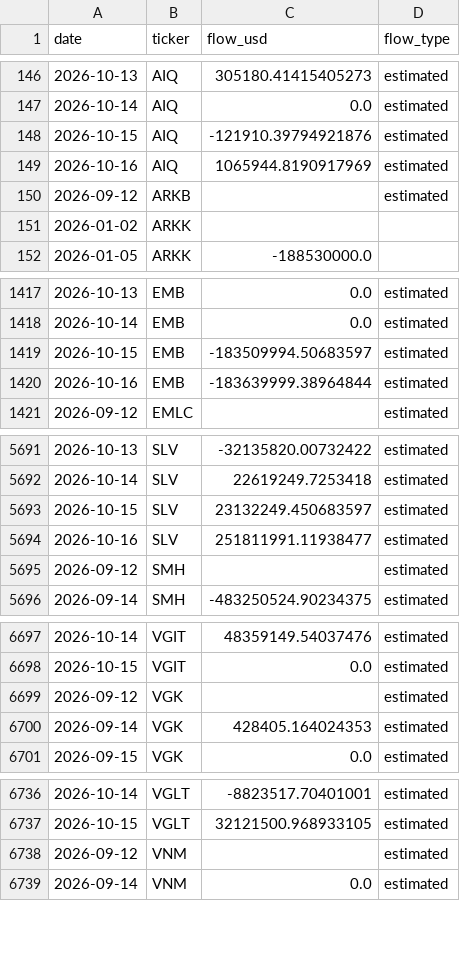
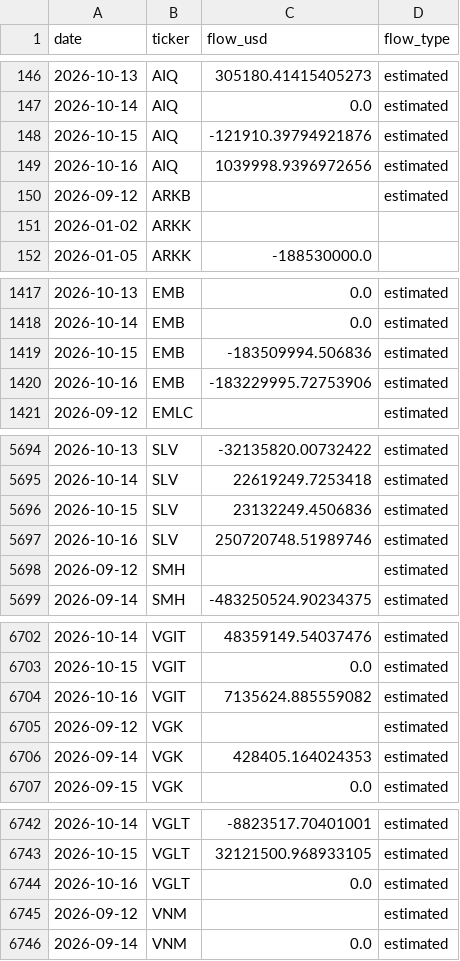
Before and after one commit to leyscry/etf-flows-data, a CSV file: data/etf_flows.csv, drawn as a sheet; only a part is shown, gaps mark what is left out; the diff covers the shown part only.

```diff
--- a/data/etf_flows.csv
+++ b/data/etf_flows.csv
@@ -148,3 +148,3 @@ date,ticker,flow_usd,flow_type
 2026-10-15,AIQ,-121910.39794921876,estimated
-2026-10-16,AIQ,1065944.8190917969,estimated
+2026-10-16,AIQ,1039998.9396972656,estimated
 2026-09-12,ARKB,,estimated
@@ -1418,4 +1418,4 @@ date,ticker,flow_usd,flow_type
 2026-10-14,EMB,0.0,estimated
-2026-10-15,EMB,-183509994.50683597,estimated
-2026-10-16,EMB,-183639999.38964844,estimated
+2026-10-15,EMB,-183509994.506836,estimated
+2026-10-16,EMB,-183229995.72753906,estimated
 2026-09-12,EMLC,,estimated
@@ -5692,4 +5695,4 @@ date,ticker,flow_usd,flow_type
 2026-10-14,SLV,22619249.7253418,estimated
-2026-10-15,SLV,23132249.450683597,estimated
-2026-10-16,SLV,251811991.11938477,estimated
+2026-10-15,SLV,23132249.4506836,estimated
+2026-10-16,SLV,250720748.51989746,estimated
 2026-09-12,SMH,,estimated
@@ -6698,2 +6703,3 @@ date,ticker,flow_usd,flow_type
 2026-10-15,VGIT,0.0,estimated
+2026-10-16,VGIT,7135624.885559082,estimated
 2026-09-12,VGK,,estimated
@@ -6737,2 +6743,3 @@ date,ticker,flow_usd,flow_type
 2026-10-15,VGLT,32121500.968933105,estimated
+2026-10-16,VGLT,0.0,estimated
 2026-09-12,VNM,,estimated
```
Also changed, not shown: 5 added rows and 65 edited cells elsewhere in this file, data/etf_aum.csv, data/etf_shares.csv.
